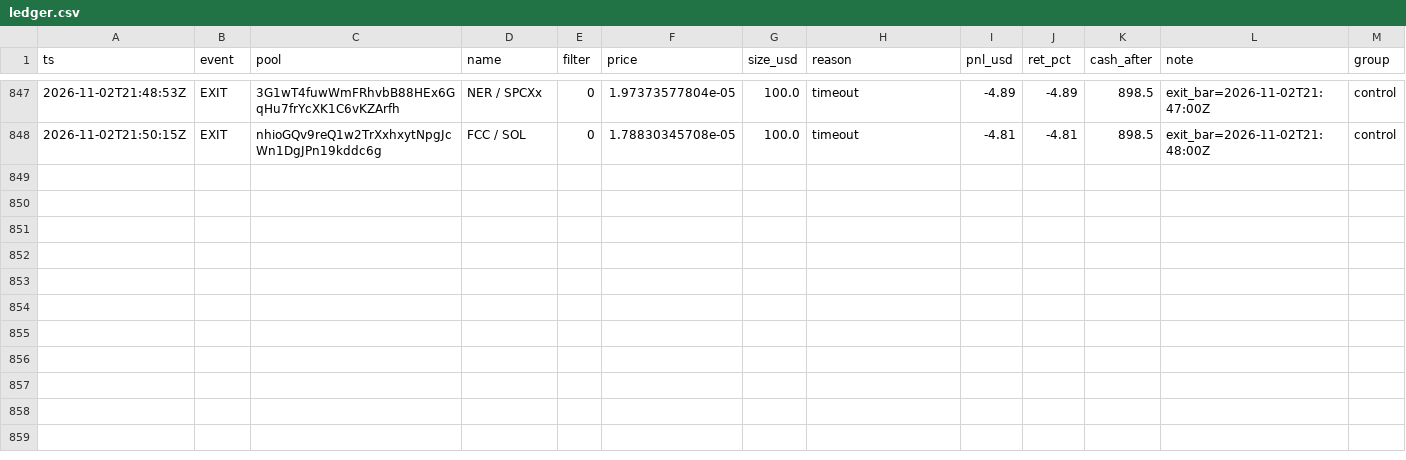
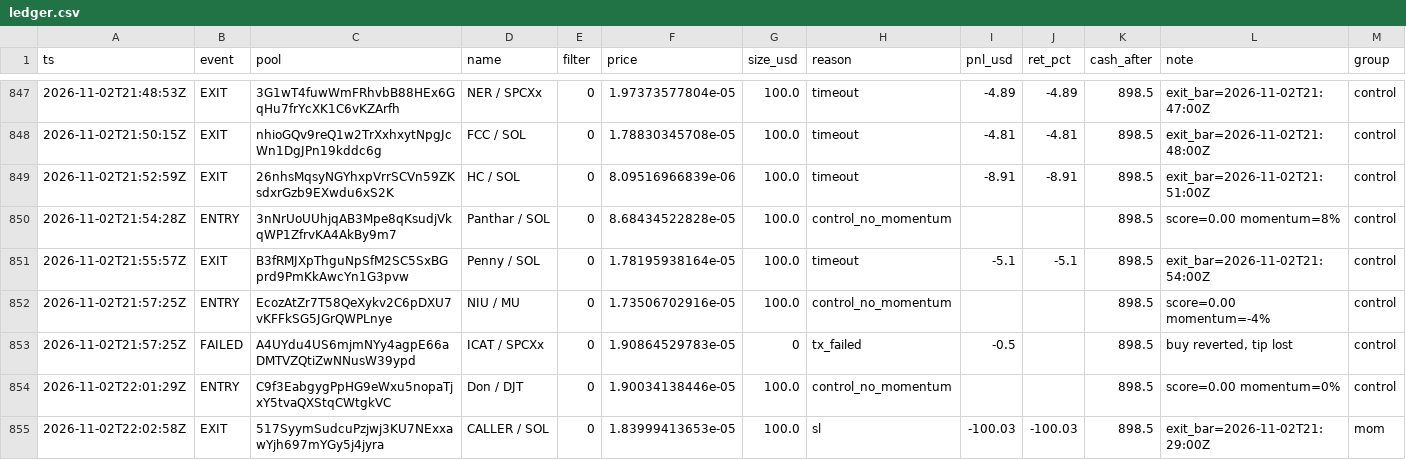
Before and after one commit to twangy2157/paper-trader-sim., a CSV file: paper_data/ledger.csv, drawn as a sheet; only a part is shown, gaps mark what is left out; the diff names each change by its address in the sheet, - before the commit and + after, or states it on an @@ line.

```diff
--- a/paper_data/ledger.csv
+++ b/paper_data/ledger.csv
+row 849: 2026-11-02T21:52:59Z | EXIT | 26nhsMqsyNGYhxpVrrSCVn59ZKsdxrGzb9EXwdu6xS2K | HC / SOL | 0 | 8.09516966839e-06 | 100.0 | timeout | -8.91 | -8.91 | 898.5 | exit_bar=2026-11-02T21:51:00Z | control
+row 850: 2026-11-02T21:54:28Z | ENTRY | 3nNrUoUUhjqAB3Mpe8qKsudjVkqWP1ZfrvKA4AkBy9m7 | Panthar / SOL | 0 | 8.68434522828e-05 | 100.0 | control_no_momentum |  |  | 898.5 | score=0.00 momentum=8% | control
+row 851: 2026-11-02T21:55:57Z | EXIT | B3fRMJXpThguNpSfM2SC5SxBGprd9PmKkAwcYn1G3pvw | Penny / SOL | 0 | 1.78195938164e-05 | 100.0 | timeout | -5.1 | -5.1 | 898.5 | exit_bar=2026-11-02T21:54:00Z | control
+row 852: 2026-11-02T21:57:25Z | ENTRY | EcozAtZr7T58QeXykv2C6pDXU7vKFFkSG5JGrQWPLnye | NIU / MU | 0 | 1.73506702916e-05 | 100.0 | control_no_momentum |  |  | 898.5 | score=0.00 momentum=-4% | control
+row 853: 2026-11-02T21:57:25Z | FAILED | A4UYdu4US6mjmNYy4agpE66aDMTVZQtiZwNNusW39ypd | ICAT / SPCXx | 0 | 1.90864529783e-05 | 0 | tx_failed | -0.5 |  | 898.5 | buy reverted, tip lost | control
+row 854: 2026-11-02T22:01:29Z | ENTRY | C9f3EabgygPpHG9eWxu5nopaTjxY5tvaQXStqCWtgkVC | Don / DJT | 0 | 1.90034138446e-05 | 100.0 | control_no_momentum |  |  | 898.5 | score=0.00 momentum=0% | control
+row 855: 2026-11-02T22:02:58Z | EXIT | 517SyymSudcuPzjwj3KU7NExxawYjh697mYGy5j4jyra | CALLER / SOL | 0 | 1.83999413653e-05 | 100.0 | sl | -100.03 | -100.03 | 898.5 | exit_bar=2026-11-02T21:29:00Z | mom
```
Also changed, not shown: paper_data/variants.csv, 3 other files.
